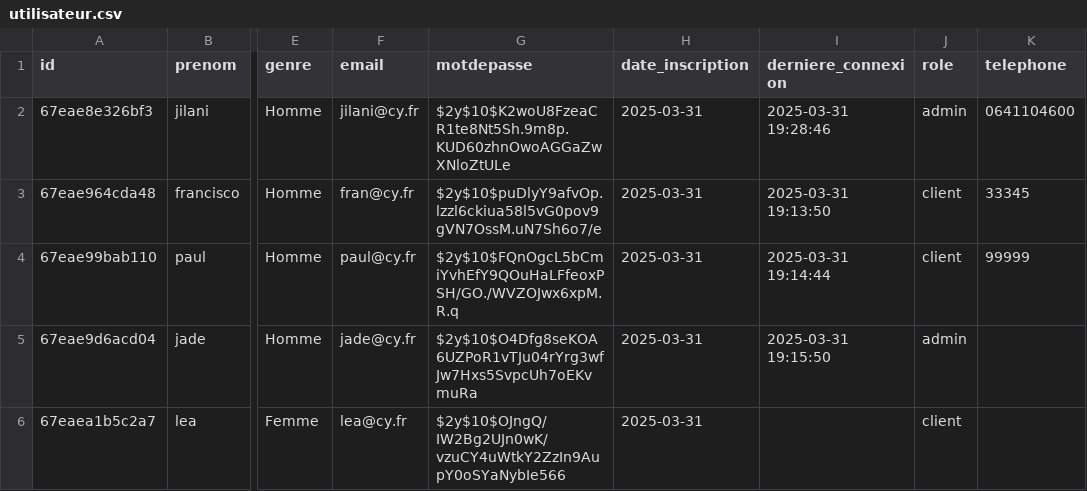
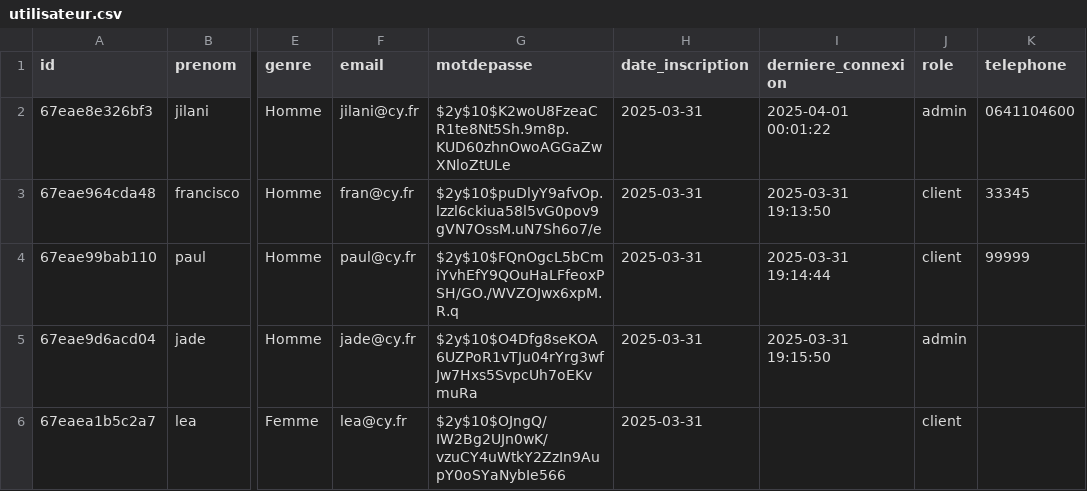
Before and after one commit to Jilani38/TimeToTravel, a CSV file: data/utilisateur.csv, drawn as a sheet; only a part is shown, gaps mark what is left out; the diff names each change by its address in the sheet, - before the commit and + after, or states it on an @@ line.

Commit message:
test modif user

```diff
--- a/data/utilisateur.csv
+++ b/data/utilisateur.csv
-I2 (derniere_connexion): 2025-03-31 19:28:46
+I2 (derniere_connexion): 2025-04-01 00:01:22
```
